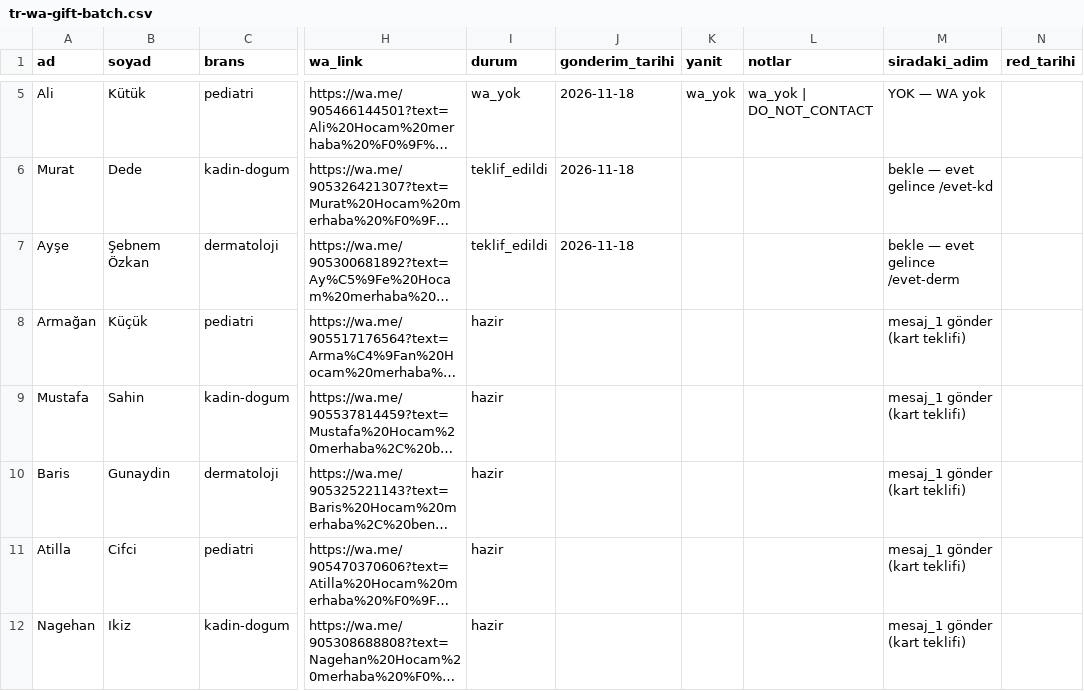
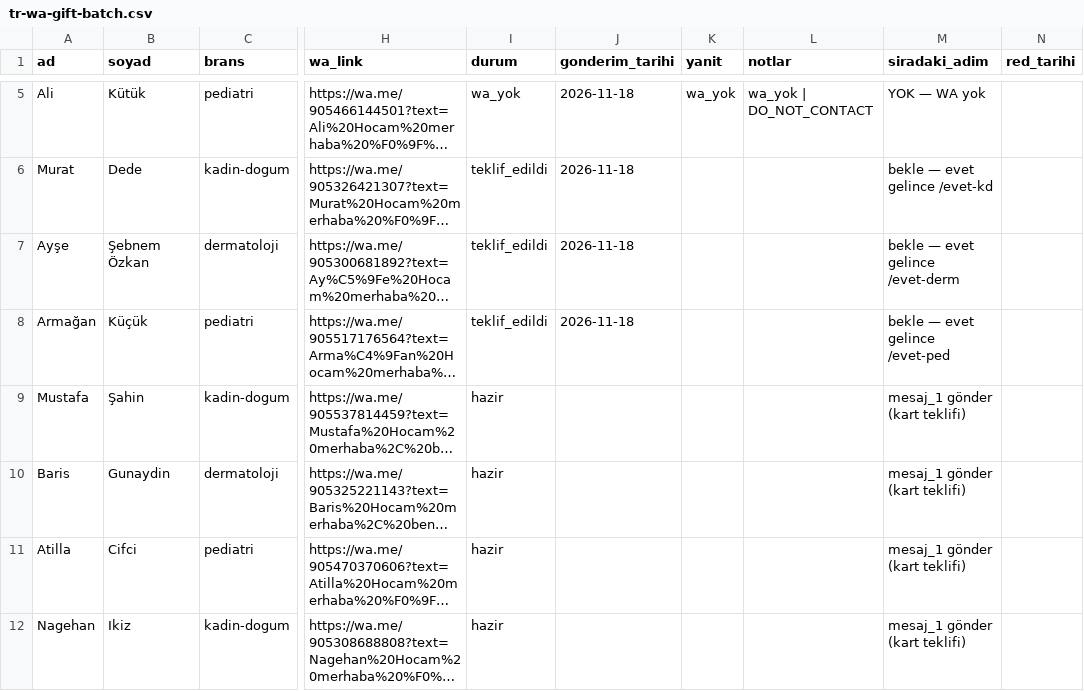
Before and after one commit to dreamturkiye/notya-ai, a CSV file: docs/growth/tr-wa-gift-batch.csv, drawn as a sheet; only a part is shown, gaps mark what is left out; long unchanged cells end in …; the diff names each change by its address in the sheet, - before the commit and + after, or states it on an @@ line.

```diff
--- a/docs/growth/tr-wa-gift-batch.csv
+++ b/docs/growth/tr-wa-gift-batch.csv
-I8 (durum): hazir
+I8 (durum): teklif_edildi
-J8 (gonderim_tarihi): (empty)
+J8 (gonderim_tarihi): 2026-11-18
-M8 (siradaki_adim): mesaj_1 gönder (kart teklifi)
+M8 (siradaki_adim): bekle — evet gelince /evet-ped
-B9 (soyad): Sahin
+B9 (soyad): Şahin
```
Also changed, not shown: docs/growth/tr-outreach-ledger.csv, 1 other file.
